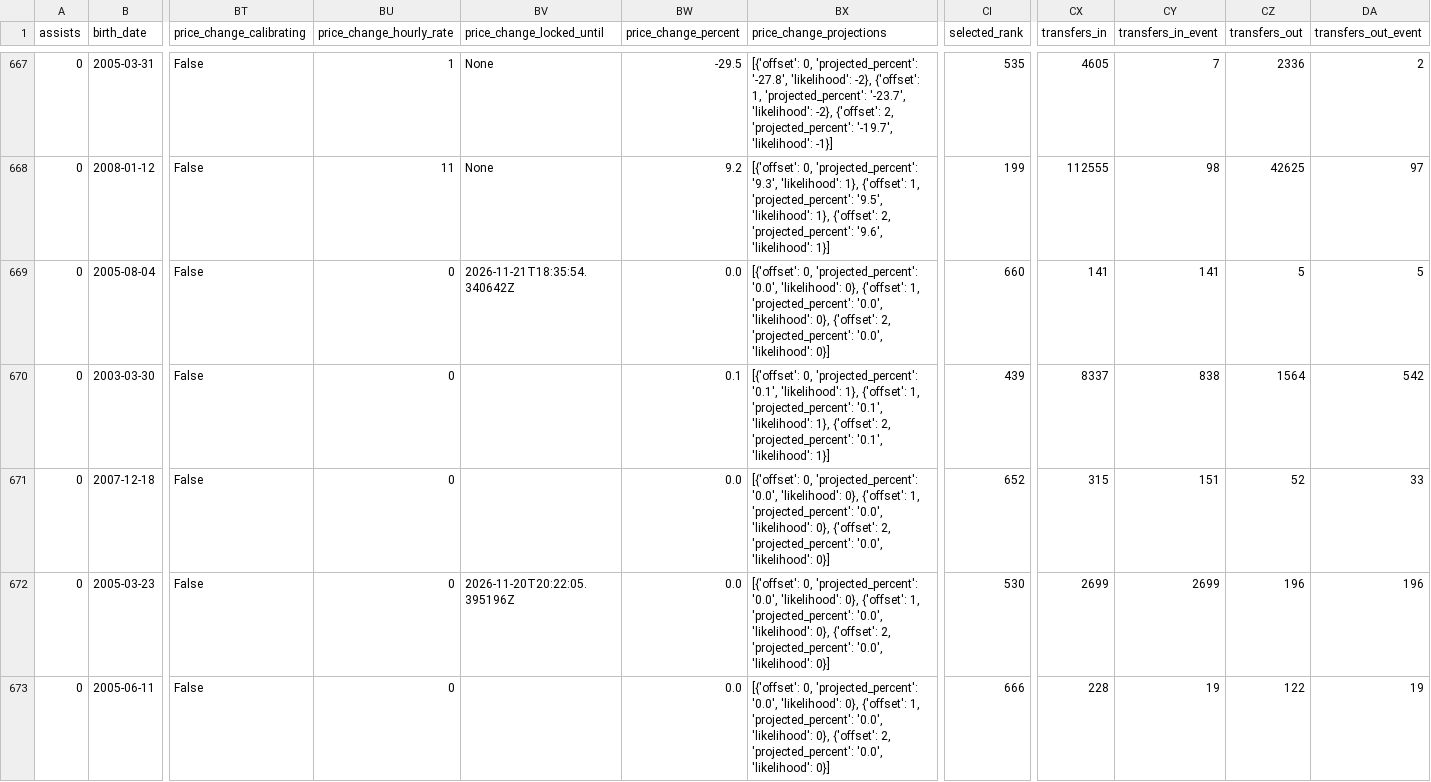
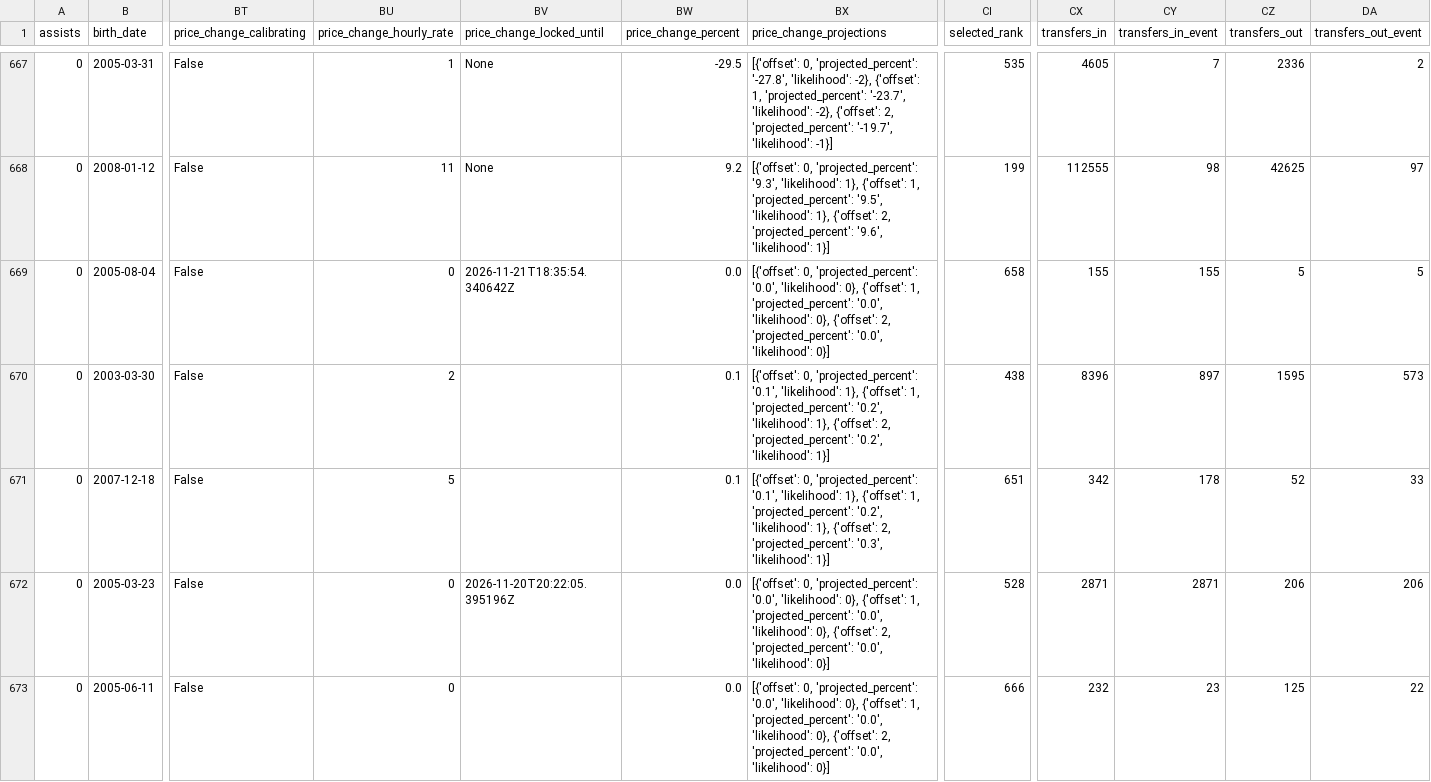
Before and after one commit to justinwaddy/schwaddy-fpl, a CSV file: data/players_raw_2026-27.csv, drawn as a sheet; only a part is shown, gaps mark what is left out; the diff names each change by its address in the sheet, - before the commit and + after, or states it on an @@ line.

```diff
--- a/data/players_raw_2026-27.csv
+++ b/data/players_raw_2026-27.csv
-CI669 (selected_rank): 660
+CI669 (selected_rank): 658
-CX669 (transfers_in): 141
+CX669 (transfers_in): 155
-CY669 (transfers_in_event): 141
+CY669 (transfers_in_event): 155
-BU670 (price_change_hourly_rate): 0
+BU670 (price_change_hourly_rate): 2
-BX670 (price_change_projections): …1, 'projected_percent': '0.1', 'likelihood': 1}, {'offset': 2, 'projected_percent': '0.1', 'likelihood': 1}]
+BX670 (price_change_projections): …1, 'projected_percent': '0.2', 'likelihood': 1}, {'offset': 2, 'projected_percent': '0.2', 'likelihood': 1}]
-CI670 (selected_rank): 439
+CI670 (selected_rank): 438
-CX670 (transfers_in): 8337
+CX670 (transfers_in): 8396
-CY670 (transfers_in_event): 838
+CY670 (transfers_in_event): 897
-CZ670 (transfers_out): 1564
+CZ670 (transfers_out): 1595
-DA670 (transfers_out_event): 542
+DA670 (transfers_out_event): 573
-BU671 (price_change_hourly_rate): 0
+BU671 (price_change_hourly_rate): 5
-BW671 (price_change_percent): 0.0
+BW671 (price_change_percent): 0.1
-BX671 (price_change_projections): …0, 'projected_percent': '0.0', 'likelihood': 0}, {'offset': 1, 'projected_percent': '0.0', 'likelihood': 0}, {'offset': 2, 'projected_percent': '0.0', 'likelihood': 0}]
+BX671 (price_change_projections): …0, 'projected_percent': '0.1', 'likelihood': 1}, {'offset': 1, 'projected_percent': '0.2', 'likelihood': 1}, {'offset': 2, 'projected_percent': '0.3', 'likelihood': 1}]
-CI671 (selected_rank): 652
+CI671 (selected_rank): 651
-CX671 (transfers_in): 315
+CX671 (transfers_in): 342
-CY671 (transfers_in_event): 151
+CY671 (transfers_in_event): 178
-CI672 (selected_rank): 530
+CI672 (selected_rank): 528
-CX672 (transfers_in): 2699
+CX672 (transfers_in): 2871
-CY672 (transfers_in_event): 2699
+CY672 (transfers_in_event): 2871
-CZ672 (transfers_out): 196
+CZ672 (transfers_out): 206
-DA672 (transfers_out_event): 196
+DA672 (transfers_out_event): 206
-CX673 (transfers_in): 228
+CX673 (transfers_in): 232
-CY673 (transfers_in_event): 19
+CY673 (transfers_in_event): 23
-CZ673 (transfers_out): 122
+CZ673 (transfers_out): 125
-DA673 (transfers_out_event): 19
+DA673 (transfers_out_event): 22
```
Also changed, not shown: data/gws_2026-27.csv, data/injuries_2026-27.csv, 13 other files.
